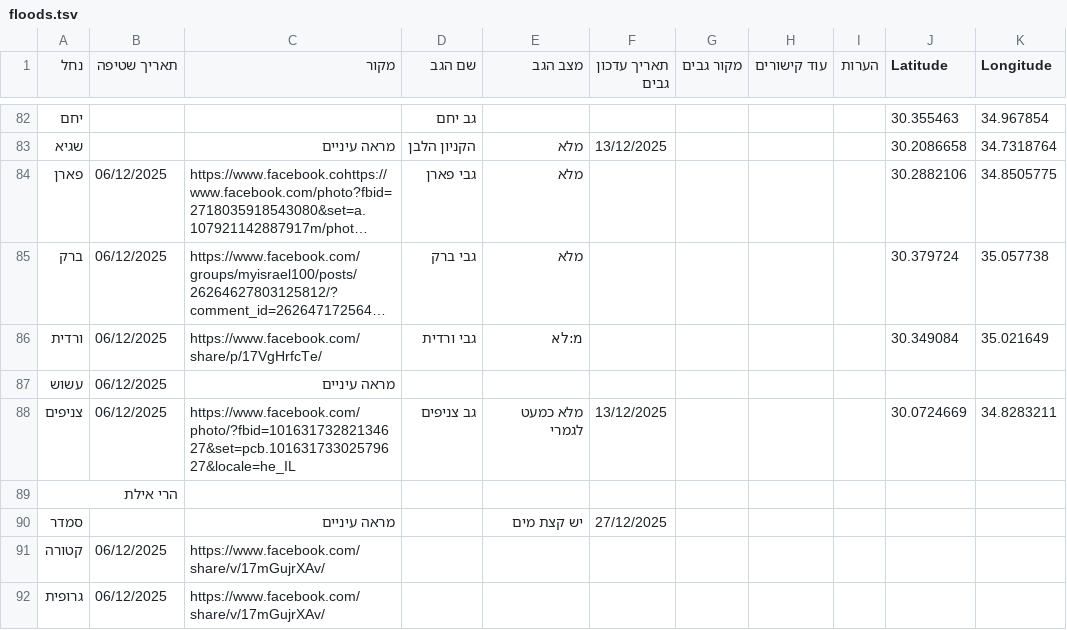
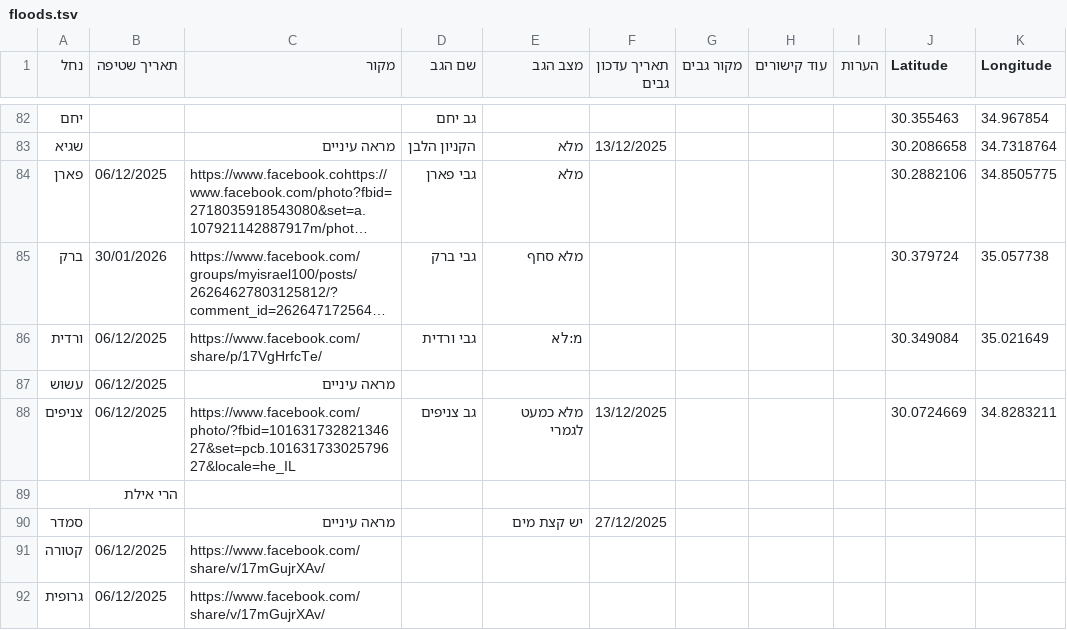
Before and after one commit to zstadler/IHMGeoJSONWaterholes, a TSV file: floods.tsv, drawn as a sheet; only a part is shown, gaps mark what is left out; long unchanged cells end in …; the diff names each change by its address in the sheet, - before the commit and + after, or states it on an @@ line.

```diff
--- a/floods.tsv
+++ b/floods.tsv
-B85 (תאריך שטיפה): 06/12/2025
+B85 (תאריך שטיפה): 30/01/2026
-E85 (מצב הגב): מלא
+E85 (מצב הגב): מלא סחף
```
